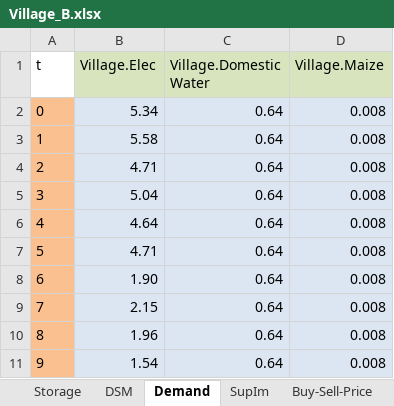
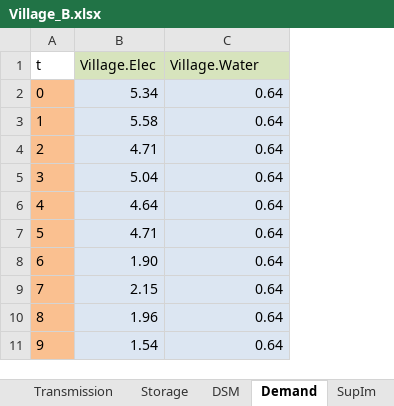
Before and after one commit to adelibs/urbs, an Excel workbook: Village_B.xlsx, sheet Demand, drawn as a sheet; only a part is shown; values as stored, in another font and other column widths than the file's, no borders; conditional formats not drawn; the diff names each change by its address in the sheet, - before the commit and + after, or states it on an @@ line.

```diff
--- a/Village_B.xlsx (sheet Demand)
+++ b/Village_B.xlsx (sheet Demand)
-column D (Village.Maize), rows 2-11: all 0.008
-C1: Village.Domestic Water
+C1: Village.Water
```
Also changed, not shown: sheet Process, sheet Process-Commodity, sheet Storage, sheet Commodity, sheet Buy-Sell-Price, sheet SupIm, 1 more sheet, other sheet tabs, charts or pictures, Village.xlsx, 3 other files.
